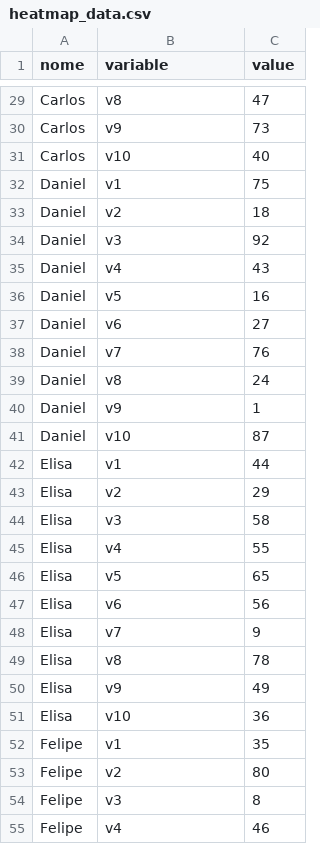
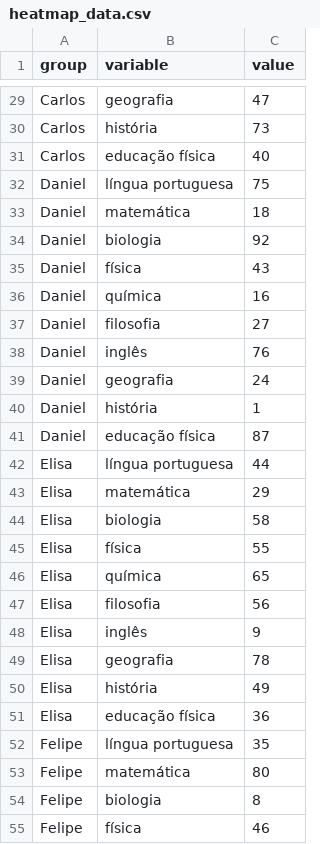
Before and after one commit to DutraLuis/Controle-de-faltas-Heatmap-D3.js, a CSV file: heatmap_data.csv, drawn as a sheet; only a part is shown, gaps mark what is left out; the diff covers the shown part only; the diff names each change by its address in the sheet, - before the commit and + after, or states it on an @@ line.

```diff
--- a/heatmap_data.csv
+++ b/heatmap_data.csv
-A1: nome
+A1: group
-B29 (variable): v8
+B29 (variable): geografia
-B30 (variable): v9
+B30 (variable): história
-B31 (variable): v10
+B31 (variable): educação física
-B32 (variable): v1
+B32 (variable): língua portuguesa
-B33 (variable): v2
+B33 (variable): matemática
-B34 (variable): v3
+B34 (variable): biologia
-B35 (variable): v4
+B35 (variable): física
-B36 (variable): v5
+B36 (variable): química
-B37 (variable): v6
+B37 (variable): filosofia
-B38 (variable): v7
+B38 (variable): inglês
-B39 (variable): v8
+B39 (variable): geografia
-B40 (variable): v9
+B40 (variable): história
-B41 (variable): v10
+B41 (variable): educação física
-B42 (variable): v1
+B42 (variable): língua portuguesa
-B43 (variable): v2
+B43 (variable): matemática
-B44 (variable): v3
+B44 (variable): biologia
-B45 (variable): v4
+B45 (variable): física
-B46 (variable): v5
+B46 (variable): química
-B47 (variable): v6
+B47 (variable): filosofia
-B48 (variable): v7
+B48 (variable): inglês
-B49 (variable): v8
+B49 (variable): geografia
-B50 (variable): v9
+B50 (variable): história
-B51 (variable): v10
+B51 (variable): educação física
-B52 (variable): v1
+B52 (variable): língua portuguesa
-B53 (variable): v2
+B53 (variable): matemática
-B54 (variable): v3
+B54 (variable): biologia
-B55 (variable): v4
+B55 (variable): física
```
Also changed, not shown: 73 edited cells elsewhere in this file.
